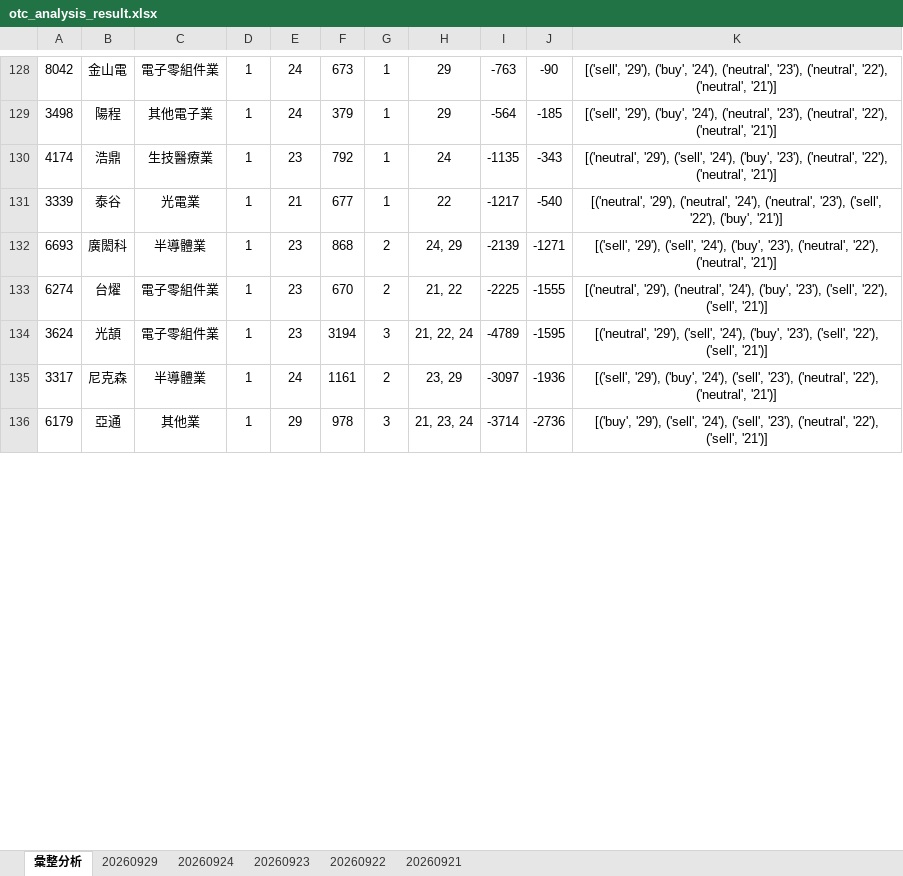
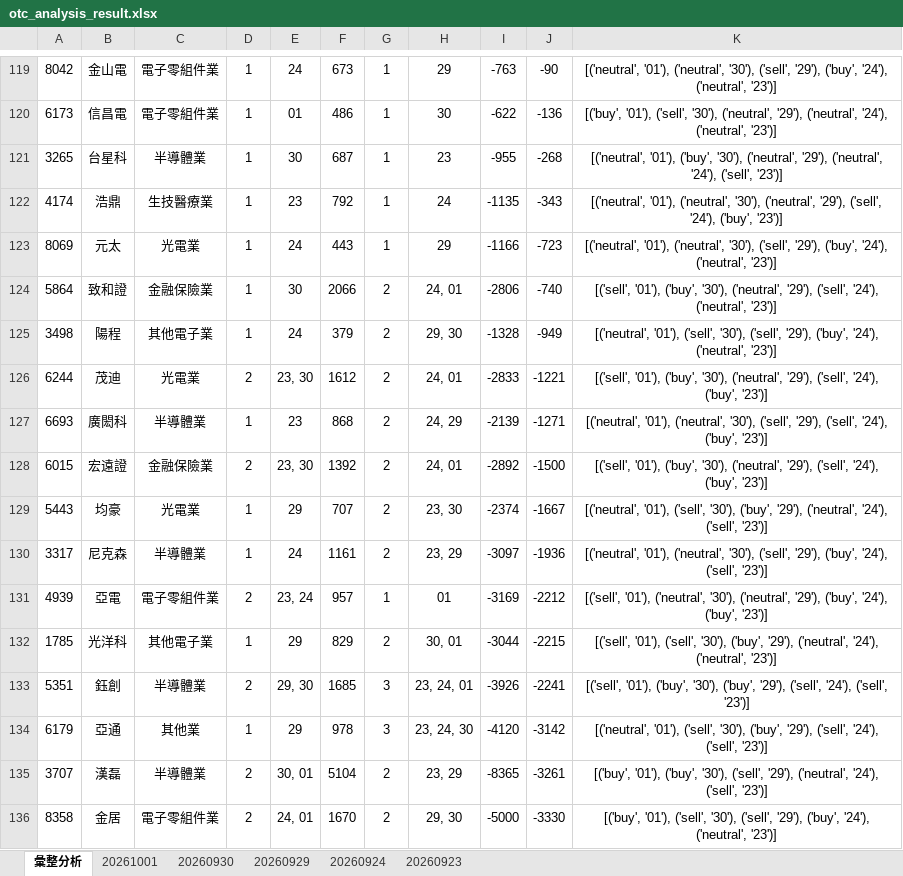
Before and after one commit to ccupcpop/GetDailyStock, an Excel workbook: StockInfo/otc_analysis_result.xlsx, sheet 彙整分析, drawn as a sheet; only a part is shown, gaps mark what is left out; values as stored, in another font and other column widths than the file's, no borders; removed rows and columns are numbered as before the commit, all else as after; the diff covers the shown part only; the diff names each change by its address in the sheet, - before the commit and + after, or states it on an @@ line.

```diff
--- a/StockInfo/otc_analysis_result.xlsx (sheet 彙整分析)
+++ b/StockInfo/otc_analysis_result.xlsx (sheet 彙整分析)
-sheet tab: 20260922
-sheet tab: 20260921
+sheet tab: 20261001
+sheet tab: 20260930
-K119: [('sell', '29'), ('buy', '24'), ('neutral', '23'), ('neutral', '22'), ('neutral', '21')]
+K119: [('neutral', '01'), ('neutral', '30'), ('sell', '29'), ('buy', '24'), ('neutral', '23')]
-row 129: 3498 | 陽程 | 其他電子業 | 1 | 24 | 379 | 1 | 29 | -564 | -185 | [('sell', '29'), ('buy', '24'), ('neutral', '23'), ('neutral', '22'), ('neutral', '21')]
+row 120: 6173 | 信昌電 | 電子零組件業 | 1 | 01 | 486 | 1 | 30 | -622 | -136 | [('buy', '01'), ('sell', '30'), ('neutral', '29'), ('neutral', '24'), ('neutral', '23')]
+row 121: 3265 | 台星科 | 半導體業 | 1 | 30 | 687 | 1 | 23 | -955 | -268 | [('neutral', '01'), ('buy', '30'), ('neutral', '29'), ('neutral', '24'), ('sell', '23')]
-K122: [('neutral', '29'), ('sell', '24'), ('buy', '23'), ('neutral', '22'), ('neutral', '21')]
+K122: [('neutral', '01'), ('neutral', '30'), ('neutral', '29'), ('sell', '24'), ('buy', '23')]
-row 131: 3339 | 泰谷 | 光電業 | 1 | 21 | 677 | 1 | 22 | -1217 | -540 | [('neutral', '29'), ('neutral', '24'), ('neutral', '23'), ('sell', '22'), ('buy', '21')]
+row 123: 8069 | 元太 | 光電業 | 1 | 24 | 443 | 1 | 29 | -1166 | -723 | [('neutral', '01'), ('neutral', '30'), ('sell', '29'), ('buy', '24'), ('neutral', '23')]
+row 124: 5864 | 致和證 | 金融保險業 | 1 | 30 | 2066 | 2 | 24, 01 | -2806 | -740 | [('sell', '01'), ('buy', '30'), ('neutral', '29'), ('sell', '24'), ('neutral', '23')]
+row 125: 3498 | 陽程 | 其他電子業 | 1 | 24 | 379 | 2 | 29, 30 | -1328 | -949 | [('neutral', '01'), ('sell', '30'), ('sell', '29'), ('buy', '24'), ('neutral', '23')]
+row 126: 6244 | 茂迪 | 光電業 | 2 | 23, 30 | 1612 | 2 | 24, 01 | -2833 | -1221 | [('sell', '01'), ('buy', '30'), ('neutral', '29'), ('sell', '24'), ('buy', '23')]
-K127: [('sell', '29'), ('sell', '24'), ('buy', '23'), ('neutral', '22'), ('neutral', '21')]
+K127: [('neutral', '01'), ('neutral', '30'), ('sell', '29'), ('sell', '24'), ('buy', '23')]
-row 133: 6274 | 台燿 | 電子零組件業 | 1 | 23 | 670 | 2 | 21, 22 | -2225 | -1555 | [('neutral', '29'), ('neutral', '24'), ('buy', '23'), ('sell', '22'), ('sell', '21')]
-row 134: 3624 | 光頡 | 電子零組件業 | 1 | 23 | 3194 | 3 | 21, 22, 24 | -4789 | -1595 | [('neutral', '29'), ('sell', '24'), ('buy', '23'), ('sell', '22'), ('sell', '21')]
+row 128: 6015 | 宏遠證 | 金融保險業 | 2 | 23, 30 | 1392 | 2 | 24, 01 | -2892 | -1500 | [('sell', '01'), ('buy', '30'), ('neutral', '29'), ('sell', '24'), ('buy', '23')]
+row 129: 5443 | 均豪 | 光電業 | 1 | 29 | 707 | 2 | 23, 30 | -2374 | -1667 | [('neutral', '01'), ('sell', '30'), ('buy', '29'), ('neutral', '24'), ('sell', '23')]
-K130: [('sell', '29'), ('buy', '24'), ('sell', '23'), ('neutral', '22'), ('neutral', '21')]
+K130: [('neutral', '01'), ('neutral', '30'), ('sell', '29'), ('buy', '24'), ('sell', '23')]
+row 131: 4939 | 亞電 | 電子零組件業 | 2 | 23, 24 | 957 | 1 | 01 | -3169 | -2212 | [('sell', '01'), ('neutral', '30'), ('neutral', '29'), ('buy', '24'), ('buy', '23')]
+row 132: 1785 | 光洋科 | 其他電子業 | 1 | 29 | 829 | 2 | 30, 01 | -3044 | -2215 | [('sell', '01'), ('sell', '30'), ('buy', '29'), ('neutral', '24'), ('neutral', '23')]
+row 133: 5351 | 鈺創 | 半導體業 | 2 | 29, 30 | 1685 | 3 | 23, 24, 01 | -3926 | -2241 | [('sell', '01'), ('buy', '30'), ('buy', '29'), ('sell', '24'), ('sell', '23')]
-H134: 21, 23, 24
+H134: 23, 24, 30
-I134: -3714
+I134: -4120
-J134: -2736
+J134: -3142
-K134: [('buy', '29'), ('sell', '24'), ('sell', '23'), ('neutral', '22'), ('sell', '21')]
+K134: [('neutral', '01'), ('sell', '30'), ('buy', '29'), ('sell', '24'), ('sell', '23')]
+row 135: 3707 | 漢磊 | 半導體業 | 2 | 30, 01 | 5104 | 2 | 23, 29 | -8365 | -3261 | [('buy', '01'), ('buy', '30'), ('sell', '29'), ('neutral', '24'), ('sell', '23')]
+row 136: 8358 | 金居 | 電子零組件業 | 2 | 24, 01 | 1670 | 2 | 29, 30 | -5000 | -3330 | [('buy', '01'), ('sell', '30'), ('sell', '29'), ('buy', '24'), ('neutral', '23')]
```
Also changed, not shown: 66 added rows, 82 removed rows and 52 edited cells elsewhere in this sheet, sheet 20260929, StockInfo/tse_analysis_result.xlsx, 13 other files.
